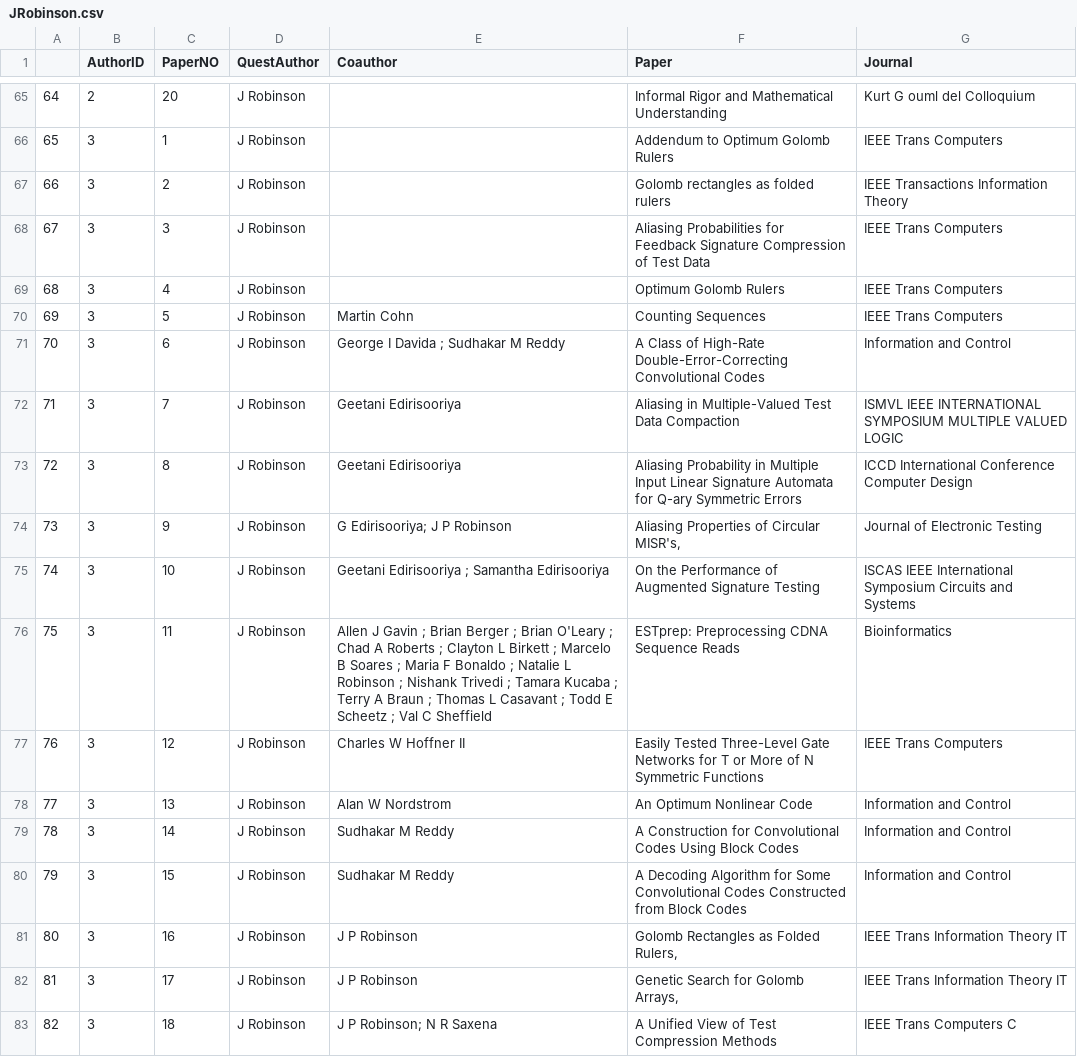
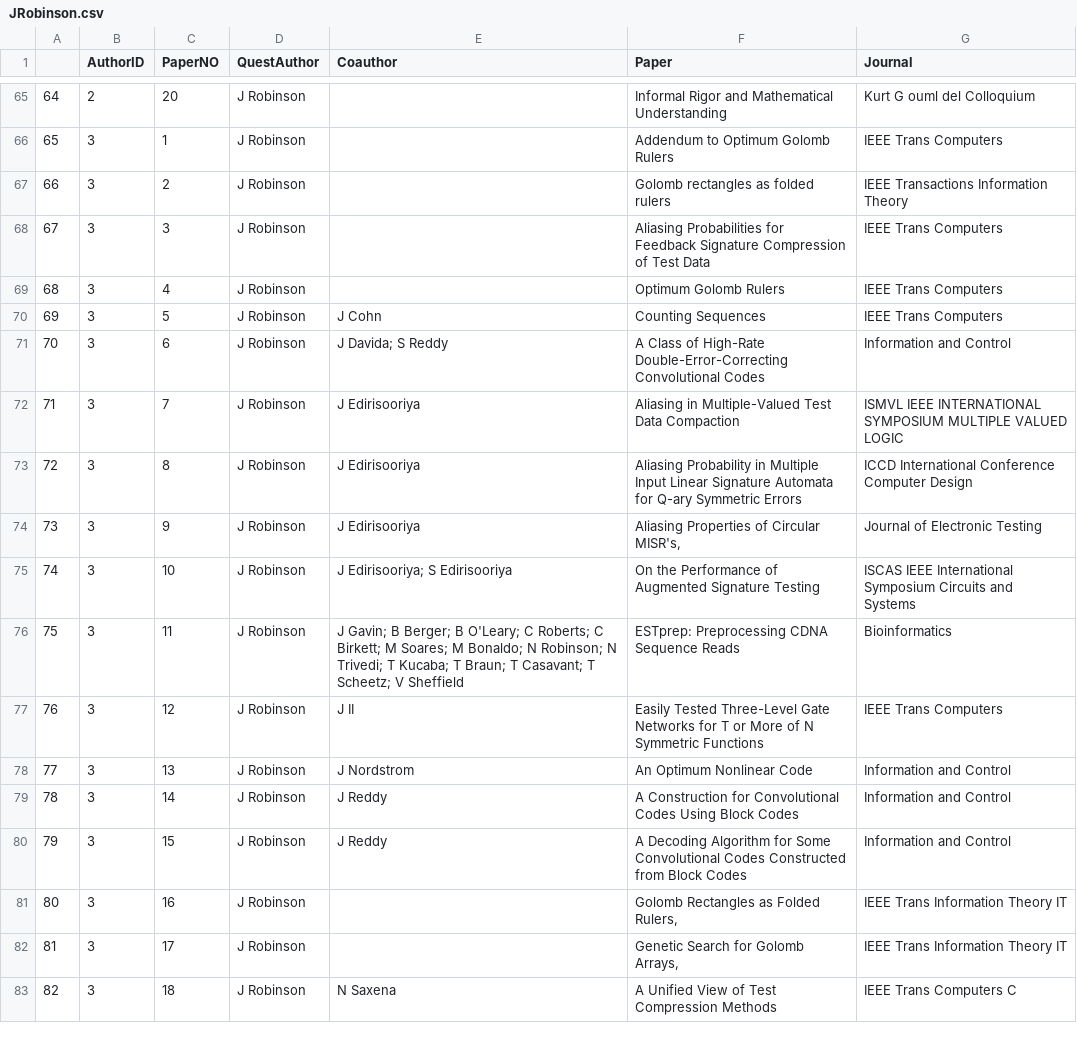
Before and after one commit to TZstatsADS/Spr2017-proj4-team6, a CSV file: output/JRobinson.csv, drawn as a sheet; only a part is shown, gaps mark what is left out; the diff covers the shown part only.

```diff
--- a/output/JRobinson.csv
+++ b/output/JRobinson.csv
@@ -69,15 +69,15 @@
 "68","3","4","J Robinson","","Optimum Golomb Rulers ","IEEE Trans Computers"
-"69","3","5","J Robinson","Martin Cohn","Counting Sequences ","IEEE Trans Computers"
-"70","3","6","J Robinson","George I Davida ; Sudhakar M Reddy","A Class of High-Rate Double-Error-Correcting Convolutional Codes","Information and Control"
-"71","3","7","J Robinson","Geetani Edirisooriya","Aliasing in Multiple-Valued Test Data Compaction ","ISMVL IEEE INTERNATIONAL SYMPOSIUM MULTIPLE VALUED LOGIC"
-"72","3","8","J Robinson","Geetani Edirisooriya","Aliasing Probability in Multiple Input Linear Signature Automata for Q-ary Symmetric Errors ","ICCD International Conference Computer Design"
-"73","3","9","J Robinson","G Edirisooriya; J P Robinson","Aliasing Properties of Circular MISR's,","Journal of Electronic Testing"
-"74","3","10","J Robinson","Geetani Edirisooriya ; Samantha Edirisooriya","On the Performance of Augmented Signature Testing ","ISCAS IEEE International Symposium Circuits and Systems"
-"75","3","11","J Robinson","Allen J Gavin ; Brian Berger ; Brian O'Leary ; Chad A Roberts ; Clayton L Birkett ; Marcelo B Soares ; Maria F Bonaldo ; Natalie L Robinson ; Nishank Trivedi ; Tamara Kucaba ; Terry A Braun ; Thomas L Casavant ; Todd E Scheetz ; Val C Sheffield","ESTprep: Preprocessing CDNA Sequence Reads ","Bioinformatics"
-"76","3","12","J Robinson","Charles W Hoffner II","Easily Tested Three-Level Gate Networks for T or More of N Symmetric Functions ","IEEE Trans Computers"
-"77","3","13","J Robinson","Alan W Nordstrom","An Optimum Nonlinear Code","Information and Control"
-"78","3","14","J Robinson","Sudhakar M Reddy","A Construction for Convolutional Codes Using Block Codes","Information and Control"
-"79","3","15","J Robinson","Sudhakar M Reddy","A Decoding Algorithm for Some Convolutional Codes Constructed from Block Codes","Information and Control"
-"80","3","16","J Robinson","J P Robinson","Golomb Rectangles as Folded Rulers,","IEEE Trans Information Theory IT"
-"81","3","17","J Robinson","J P Robinson","Genetic Search for Golomb Arrays,","IEEE Trans Information Theory IT"
-"82","3","18","J Robinson","J P Robinson; N R Saxena","A Unified View of Test Compression Methods","IEEE Trans Computers C"
+"69","3","5","J Robinson","J Cohn","Counting Sequences ","IEEE Trans Computers"
+"70","3","6","J Robinson","J Davida; S Reddy","A Class of High-Rate Double-Error-Correcting Convolutional Codes","Information and Control"
+"71","3","7","J Robinson","J Edirisooriya","Aliasing in Multiple-Valued Test Data Compaction ","ISMVL IEEE INTERNATIONAL SYMPOSIUM MULTIPLE VALUED LOGIC"
+"72","3","8","J Robinson","J Edirisooriya","Aliasing Probability in Multiple Input Linear Signature Automata for Q-ary Symmetric Errors ","ICCD International Conference Computer Design"
+"73","3","9","J Robinson","J Edirisooriya","Aliasing Properties of Circular MISR's,","Journal of Electronic Testing"
+"74","3","10","J Robinson","J Edirisooriya; S Edirisooriya","On the Performance of Augmented Signature Testing ","ISCAS IEEE International Symposium Circuits and Systems"
+"75","3","11","J Robinson","J Gavin; B Berger; B O'Leary; C Roberts; C Birkett; M Soares; M Bonaldo; N Robinson; N Trivedi; T Kucaba; T Braun; T Casavant; T Scheetz; V Sheffield","ESTprep: Preprocessing CDNA Sequence Reads ","Bioinformatics"
+"76","3","12","J Robinson","J II","Easily Tested Three-Level Gate Networks for T or More of N Symmetric Functions ","IEEE Trans Computers"
+"77","3","13","J Robinson","J Nordstrom","An Optimum Nonlinear Code","Information and Control"
+"78","3","14","J Robinson","J Reddy","A Construction for Convolutional Codes Using Block Codes","Information and Control"
+"79","3","15","J Robinson","J Reddy","A Decoding Algorithm for Some Convolutional Codes Constructed from Block Codes","Information and Control"
+"80","3","16","J Robinson","","Golomb Rectangles as Folded Rulers,","IEEE Trans Information Theory IT"
+"81","3","17","J Robinson","","Genetic Search for Golomb Arrays,","IEEE Trans Information Theory IT"
+"82","3","18","J Robinson","N Saxena","A Unified View of Test Compression Methods","IEEE Trans Computers C"
```
Also changed, not shown: 119 edited cells elsewhere in this file, output/AKumar.csv, output/DJohnson.csv, 12 other files.
